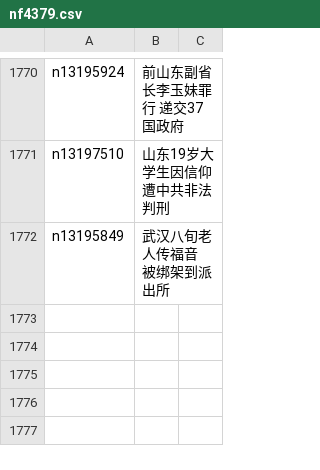
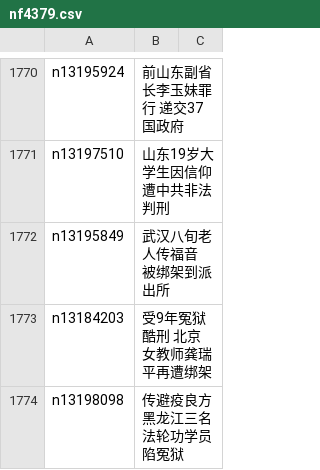
Before and after one commit to easy2view/epoch-special, a CSV file: indexes/nf4379.csv, drawn as a sheet; only a part is shown, gaps mark what is left out.

```diff
--- a/indexes/nf4379.csv
+++ b/indexes/nf4379.csv
@@ -1772 +1772,3 @@ n13197510,山东19岁大学生因信仰遭中共非法判刑
 n13195849,武汉八旬老人传福音 被绑架到派出所
+n13184203,受9年冤狱酷刑 北京女教师龚瑞平再遭绑架
+n13198098,传避疫良方 黑龙江三名法轮功学员陷冤狱
```
Also changed, not shown: indexes/nf1176107.csv, 24 other files.
